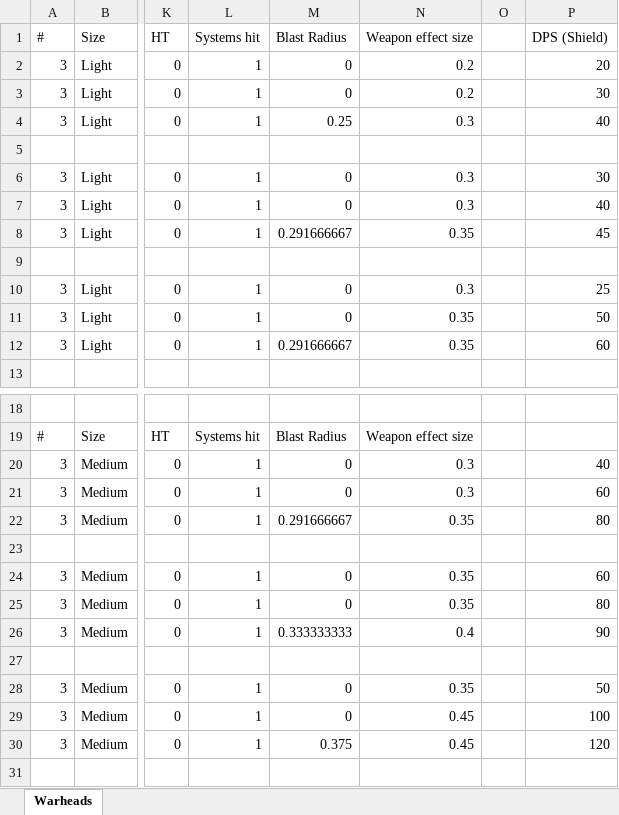
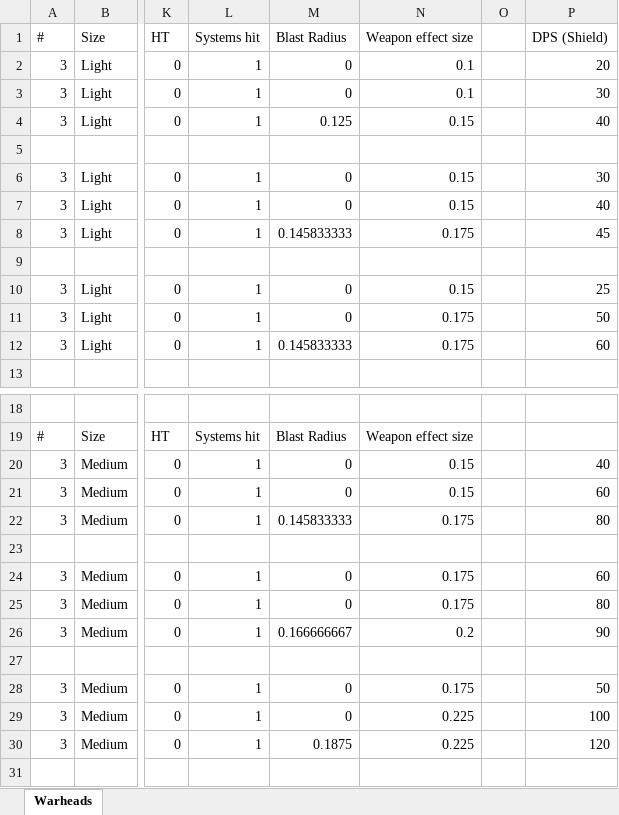
Before and after one commit to boris-van-sosin/Privateer, an Excel workbook: TextData/Warheads.xlsx, sheet Warheads, drawn as a sheet; only a part is shown, gaps mark what is left out; values as stored, in another font and other column widths than the file's, no borders; the diff covers the shown part only; the diff names each change by its address in the sheet, - before the commit and + after, or states it on an @@ line.

Commit message:
Rescaled the game by 0.5
All models, effects, AI ditance hints, etc. have been scaled by 0.5.
Also, all distance and size constants have been moved to a global class
(at least I hope it's all of them).

```diff
--- a/TextData/Warheads.xlsx (sheet Warheads)
+++ b/TextData/Warheads.xlsx (sheet Warheads)
-N2:N3 (Weapon effect size): 0.2
+N2:N3 (Weapon effect size): 0.1
-M4 (Blast Radius): 0.25
+M4 (Blast Radius): 0.125
-N4 (Weapon effect size): 0.3
+N4 (Weapon effect size): 0.15
-N6:N7 (Weapon effect size): 0.3
+N6:N7 (Weapon effect size): 0.15
-M8 (Blast Radius): 0.291666667
+M8 (Blast Radius): 0.145833333
-N8 (Weapon effect size): 0.35
+N8 (Weapon effect size): 0.175
-N10 (Weapon effect size): 0.3
+N10 (Weapon effect size): 0.15
-N11:N12 (Weapon effect size): 0.35
+N11:N12 (Weapon effect size): 0.175
-M12 (Blast Radius): 0.291666667
+M12 (Blast Radius): 0.145833333
-N20:N21 (Weapon effect size): 0.3
+N20:N21 (Weapon effect size): 0.15
-M22 (Blast Radius): 0.291666667
+M22 (Blast Radius): 0.145833333
-N22 (Weapon effect size): 0.35
+N22 (Weapon effect size): 0.175
-N24:N25 (Weapon effect size): 0.35
+N24:N25 (Weapon effect size): 0.175
-M26 (Blast Radius): 0.333333333
+M26 (Blast Radius): 0.166666667
-N26 (Weapon effect size): 0.4
+N26 (Weapon effect size): 0.2
-N28 (Weapon effect size): 0.35
+N28 (Weapon effect size): 0.175
-N29:N30 (Weapon effect size): 0.45
+N29:N30 (Weapon effect size): 0.225
-M30 (Blast Radius): 0.375
+M30 (Blast Radius): 0.1875
```
Also changed, not shown: 20 edited cells elsewhere in this sheet, 32 other files.
